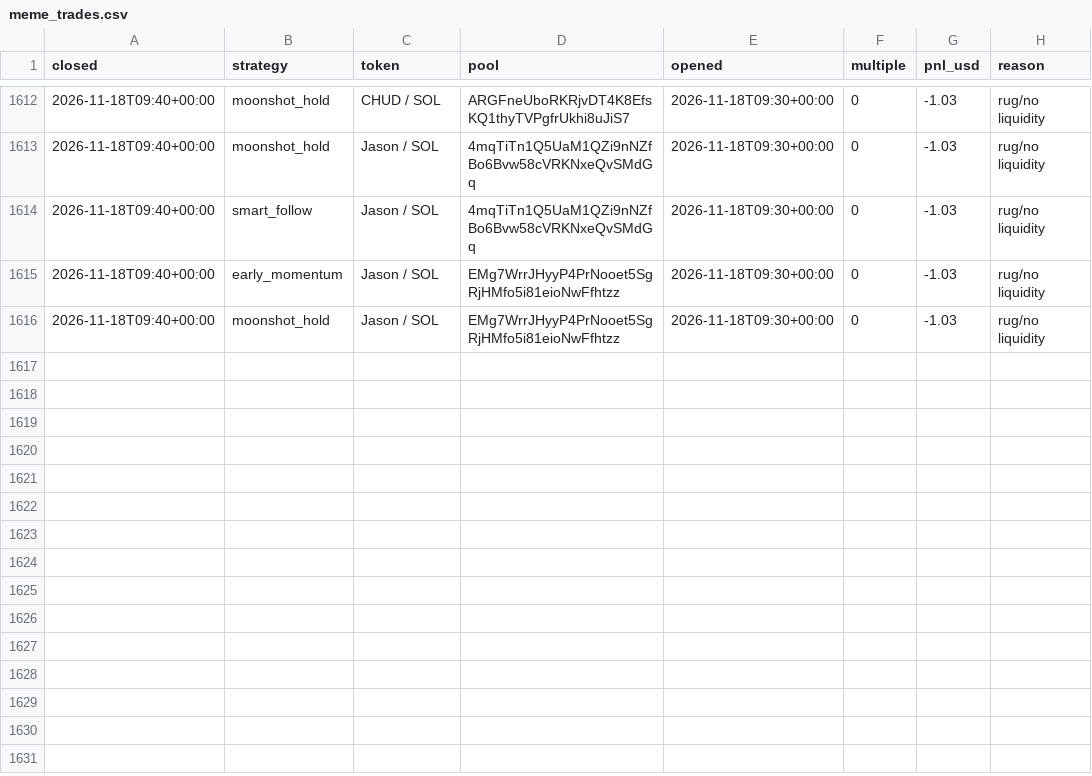
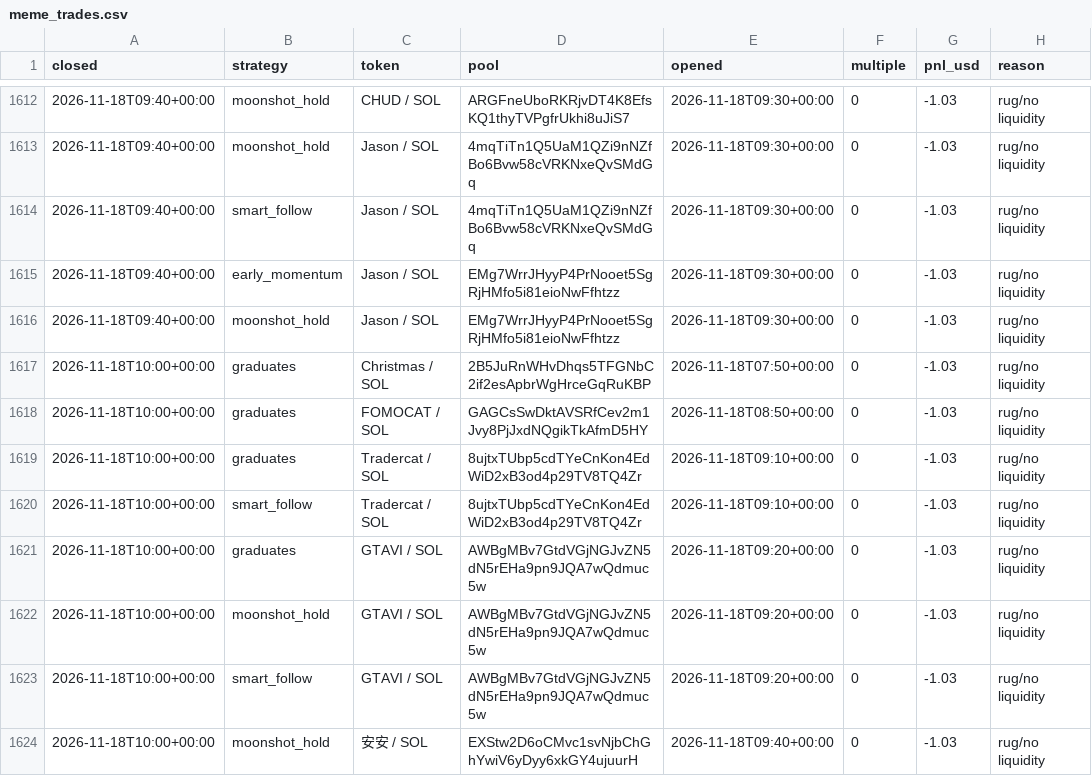
Before and after one commit to TChaplain/data-pipeline-lab, a CSV file: journal/meme_trades.csv, drawn as a sheet; only a part is shown, gaps mark what is left out; the diff names each change by its address in the sheet, - before the commit and + after, or states it on an @@ line.

```diff
--- a/journal/meme_trades.csv
+++ b/journal/meme_trades.csv
+row 1617: 2026-11-18T10:00+00:00 | graduates | Christmas / SOL | 2B5JuRnWHvDhqs5TFGNbC2if2esApbrWgHrceGqRuKBP | 2026-11-18T07:50+00:00 | 0 | -1.03 | rug/no liquidity
+row 1618: 2026-11-18T10:00+00:00 | graduates | FOMOCAT / SOL | GAGCsSwDktAVSRfCev2m1Jvy8PjJxdNQgikTkAfmD5HY | 2026-11-18T08:50+00:00 | 0 | -1.03 | rug/no liquidity
+row 1619: 2026-11-18T10:00+00:00 | graduates | Tradercat / SOL | 8ujtxTUbp5cdTYeCnKon4EdWiD2xB3od4p29TV8TQ4Zr | 2026-11-18T09:10+00:00 | 0 | -1.03 | rug/no liquidity
+row 1620: 2026-11-18T10:00+00:00 | smart_follow | Tradercat / SOL | 8ujtxTUbp5cdTYeCnKon4EdWiD2xB3od4p29TV8TQ4Zr | 2026-11-18T09:10+00:00 | 0 | -1.03 | rug/no liquidity
+row 1621: 2026-11-18T10:00+00:00 | graduates | GTAVI / SOL | AWBgMBv7GtdVGjNGJvZN5dN5rEHa9pn9JQA7wQdmuc5w | 2026-11-18T09:20+00:00 | 0 | -1.03 | rug/no liquidity
+row 1622: 2026-11-18T10:00+00:00 | moonshot_hold | GTAVI / SOL | AWBgMBv7GtdVGjNGJvZN5dN5rEHa9pn9JQA7wQdmuc5w | 2026-11-18T09:20+00:00 | 0 | -1.03 | rug/no liquidity
+row 1623: 2026-11-18T10:00+00:00 | smart_follow | GTAVI / SOL | AWBgMBv7GtdVGjNGJvZN5dN5rEHa9pn9JQA7wQdmuc5w | 2026-11-18T09:20+00:00 | 0 | -1.03 | rug/no liquidity
+row 1624: 2026-11-18T10:00+00:00 | moonshot_hold | 安安 / SOL | EXStw2D6oCMvc1svNjbChGhYwiV6yDyy6xkGY4ujuurH | 2026-11-18T09:40+00:00 | 0 | -1.03 | rug/no liquidity
```
Also changed, not shown: 3 other files.
